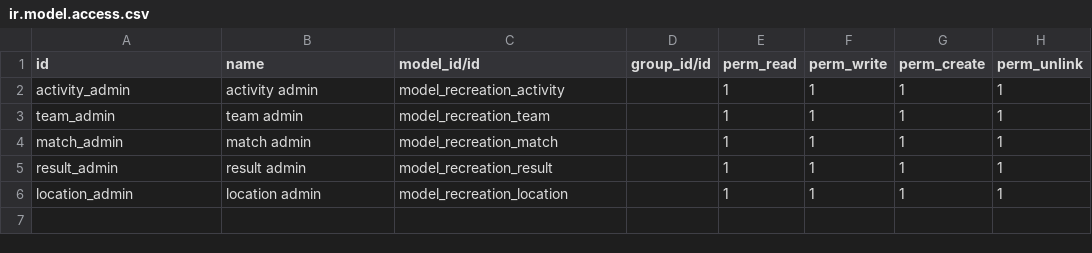
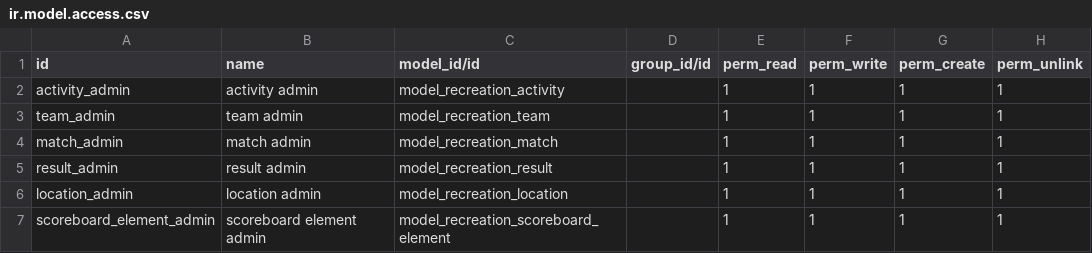
Before and after one commit to orzh-odoo/odoo-recreation-app, a CSV file: recreation/security/ir.model.access.csv, drawn as a sheet.

Commit message:
[ADD] Resizable scoreboard elements, Backend scoreboard elements

```diff
--- a/recreation/security/ir.model.access.csv
+++ b/recreation/security/ir.model.access.csv
@@ -6 +6,2 @@ result_admin,result admin,model_recreation_result,,1,1,1,1
 location_admin,location admin,model_recreation_location,,1,1,1,1
+scoreboard_element_admin,scoreboard element admin,model_recreation_scoreboard_element,,1,1,1,1
```
Also changed, not shown: 10 other files.
